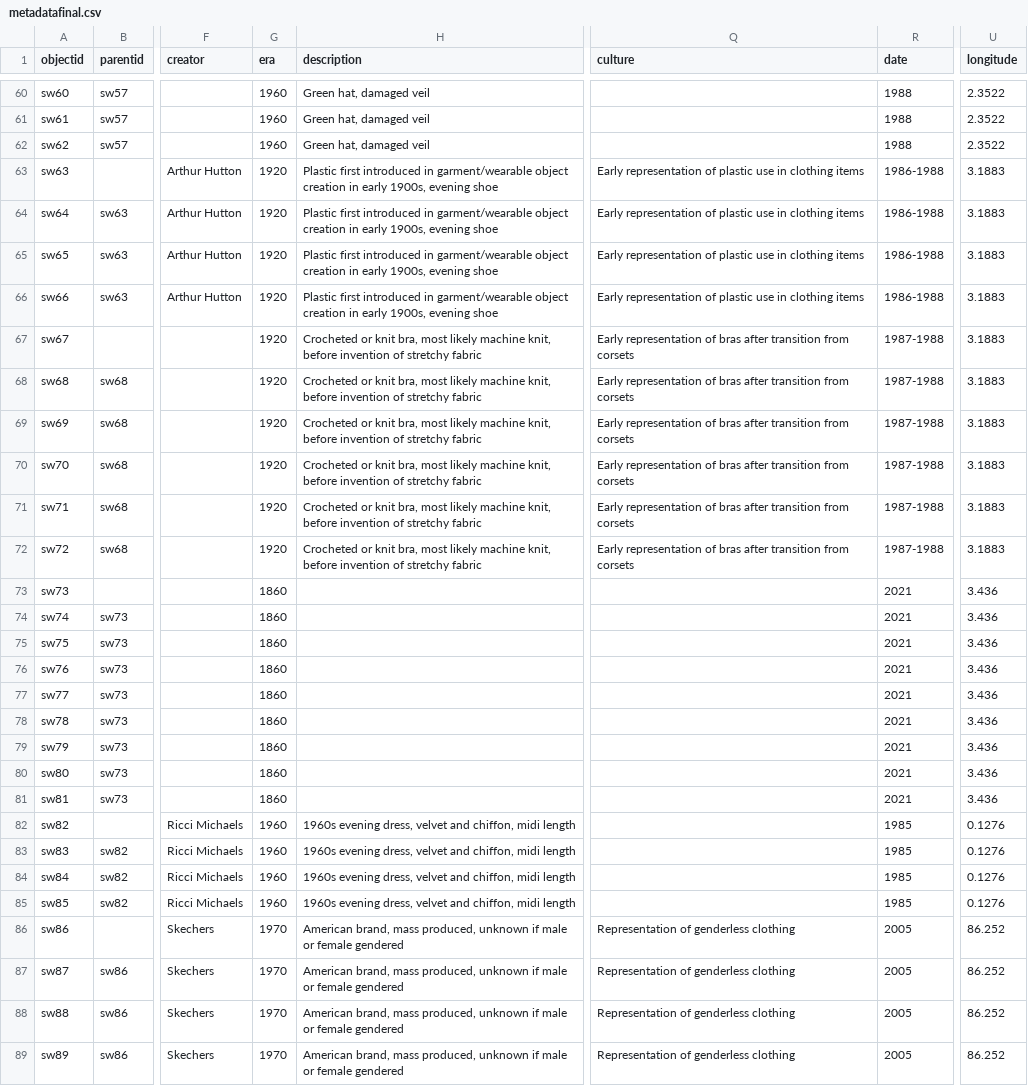
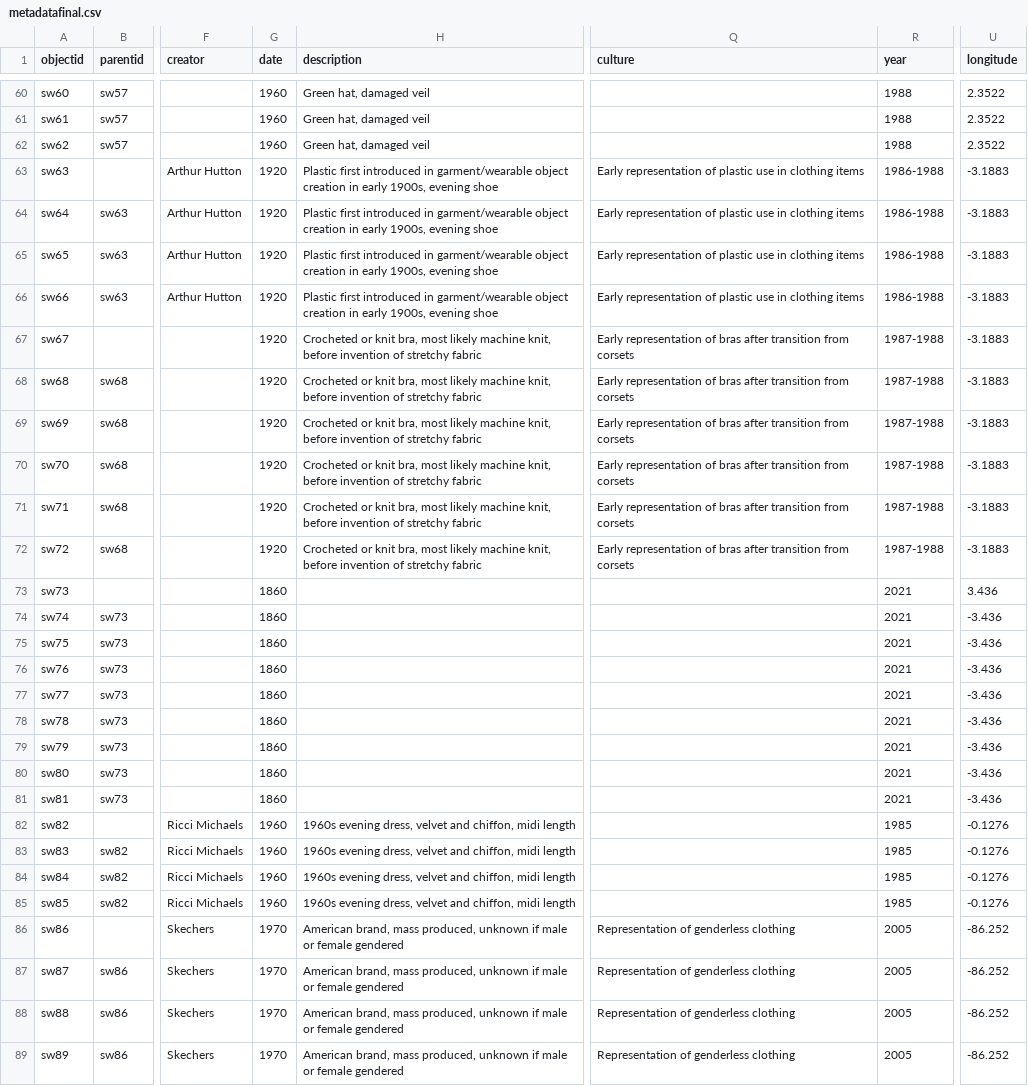
Before and after one commit to jocbarber/swcollection, a CSV file: _data/metadatafinal.csv, drawn as a sheet; only a part is shown, gaps mark what is left out; the diff covers the shown part only; the diff names each change by its address in the sheet, - before the commit and + after, or states it on an @@ line.

```diff
--- a/_data/metadatafinal.csv
+++ b/_data/metadatafinal.csv
-G1: era
+G1: date
-R1: date
+R1: year
-U63:U72 (longitude): 3.1883
+U63:U72 (longitude): -3.1883
-U74:U81 (longitude): 3.436
+U74:U81 (longitude): -3.436
-U82:U85 (longitude): 0.1276
+U82:U85 (longitude): -0.1276
-U86:U89 (longitude): 86.252
+U86:U89 (longitude): -86.252
```
Also changed, not shown: 64 edited cells elsewhere in this file.
